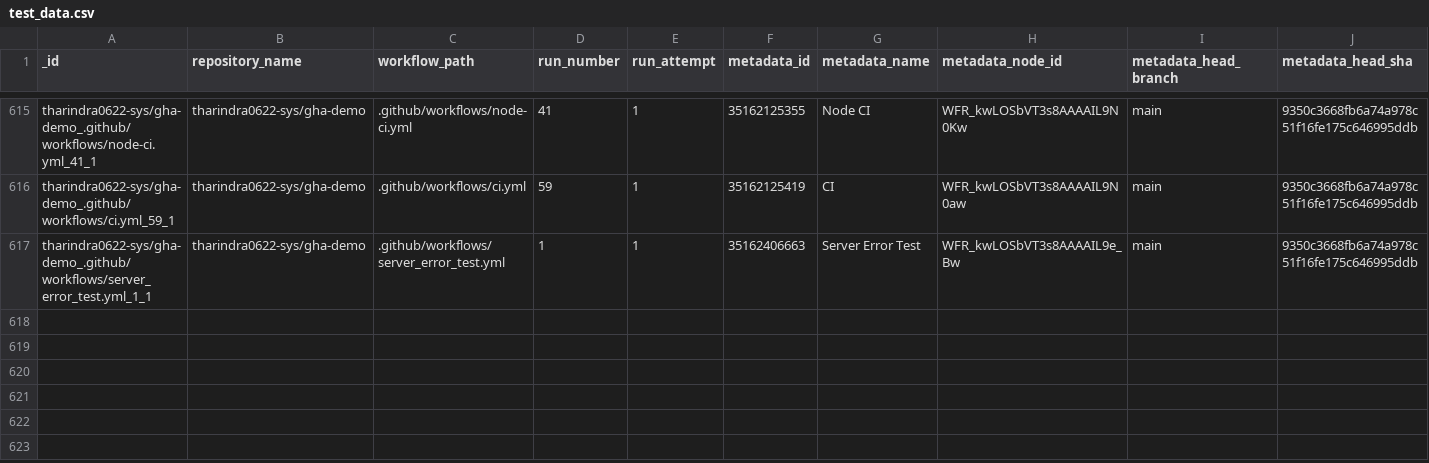
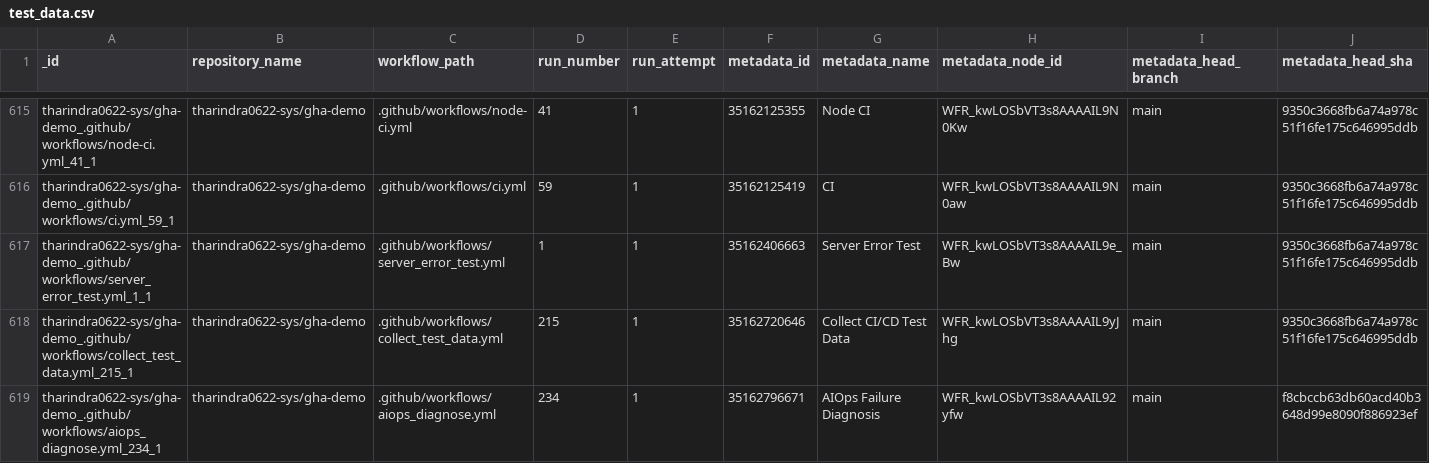
Before and after one commit to tharindra0622-sys/gha-demo, a CSV file: data/test_data.csv, drawn as a sheet; only a part is shown, gaps mark what is left out; rows hold the shown columns only; the diff names each change by its address in the sheet, - before the commit and + after, or states it on an @@ line.

```diff
--- a/data/test_data.csv
+++ b/data/test_data.csv
+row 618: tharindra0622-sys/gha-demo_.github/workflows/collect_test_data.yml_215_1 | tharindra0622-sys/gha-demo | .github/workflows/collect_test_data.yml | 215 | 1 | 35162720646 | Collect CI/CD Test Data | WFR_kwLOSbVT3s8AAAAIL9yJhg | main | 9350c3668fb6a74a978c51f16fe175c646995ddb
+row 619: tharindra0622-sys/gha-demo_.github/workflows/aiops_diagnose.yml_234_1 | tharindra0622-sys/gha-demo | .github/workflows/aiops_diagnose.yml | 234 | 1 | 35162796671 | AIOps Failure Diagnosis | WFR_kwLOSbVT3s8AAAAIL92yfw | main | f8cbccb63db60acd40b3648d99e8090f886923ef
```
Also changed, not shown: data/predictions.csv, 1 other file.
